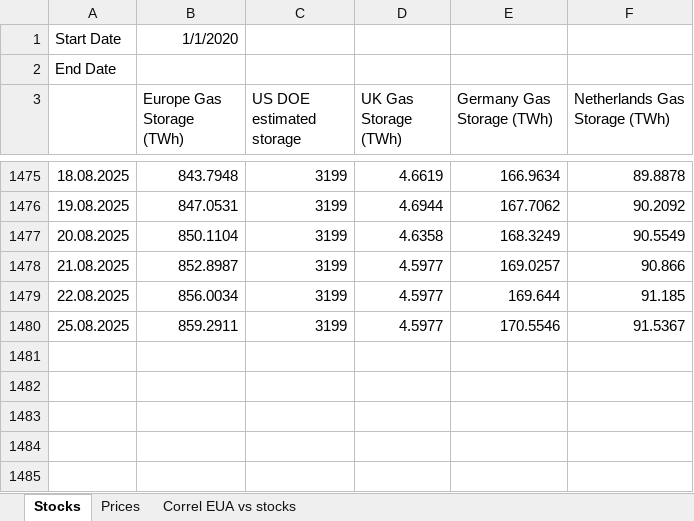
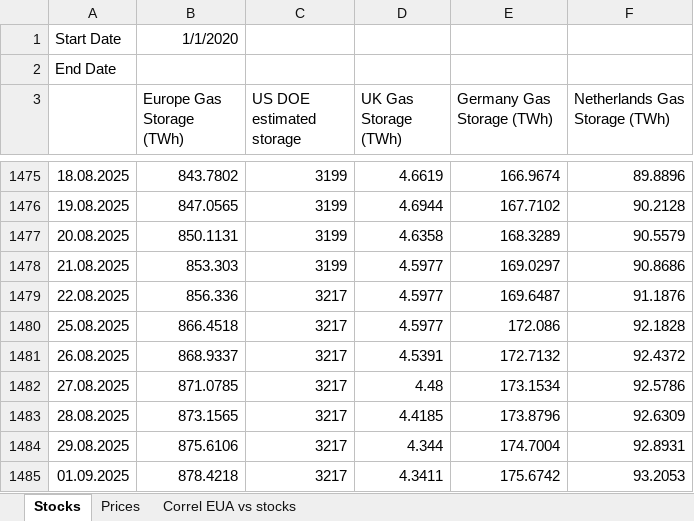
Before and after one commit to charlesgre/EUA-2-dashboard, an Excel workbook: Gas storages.xlsx, sheet Stocks, drawn as a sheet; only a part is shown, gaps mark what is left out; values as stored, in another font and other column widths than the file's, no borders; the diff covers the shown part only; the diff names each change by its address in the sheet, - before the commit and + after, or states it on an @@ line.

```diff
--- a/Gas storages.xlsx (sheet Stocks)
+++ b/Gas storages.xlsx (sheet Stocks)
-B1475 (Europe Gas Storage (TWh)): 843.7948
+B1475 (Europe Gas Storage (TWh)): 843.7802
-E1475 (Germany Gas Storage (TWh)): 166.9634
+E1475 (Germany Gas Storage (TWh)): 166.9674
-F1475 (Netherlands Gas Storage (TWh)): 89.8878
+F1475 (Netherlands Gas Storage (TWh)): 89.8896
-B1476 (Europe Gas Storage (TWh)): 847.0531
+B1476 (Europe Gas Storage (TWh)): 847.0565
-E1476 (Germany Gas Storage (TWh)): 167.7062
+E1476 (Germany Gas Storage (TWh)): 167.7102
-F1476 (Netherlands Gas Storage (TWh)): 90.2092
+F1476 (Netherlands Gas Storage (TWh)): 90.2128
-B1477 (Europe Gas Storage (TWh)): 850.1104
+B1477 (Europe Gas Storage (TWh)): 850.1131
-E1477 (Germany Gas Storage (TWh)): 168.3249
+E1477 (Germany Gas Storage (TWh)): 168.3289
-F1477 (Netherlands Gas Storage (TWh)): 90.5549
+F1477 (Netherlands Gas Storage (TWh)): 90.5579
-B1478 (Europe Gas Storage (TWh)): 852.8987
+B1478 (Europe Gas Storage (TWh)): 853.303
-E1478 (Germany Gas Storage (TWh)): 169.0257
+E1478 (Germany Gas Storage (TWh)): 169.0297
-F1478 (Netherlands Gas Storage (TWh)): 90.866
+F1478 (Netherlands Gas Storage (TWh)): 90.8686
-B1479 (Europe Gas Storage (TWh)): 856.0034
+B1479 (Europe Gas Storage (TWh)): 856.336
-C1479:C1480 (US DOE estimated storage): 3199
+C1479:C1480 (US DOE estimated storage): 3217
-E1479 (Germany Gas Storage (TWh)): 169.644
+E1479 (Germany Gas Storage (TWh)): 169.6487
-F1479 (Netherlands Gas Storage (TWh)): 91.185
+F1479 (Netherlands Gas Storage (TWh)): 91.1876
-B1480 (Europe Gas Storage (TWh)): 859.2911
+B1480 (Europe Gas Storage (TWh)): 866.4518
-E1480 (Germany Gas Storage (TWh)): 170.5546
+E1480 (Germany Gas Storage (TWh)): 172.086
-F1480 (Netherlands Gas Storage (TWh)): 91.5367
+F1480 (Netherlands Gas Storage (TWh)): 92.1828
+row 1481: 26.08.2025 | 868.9337 | 3217 | 4.5391 | 172.7132 | 92.4372
+row 1482: 27.08.2025 | 871.0785 | 3217 | 4.48 | 173.1534 | 92.5786
+row 1483: 28.08.2025 | 873.1565 | 3217 | 4.4185 | 173.8796 | 92.6309
+row 1484: 29.08.2025 | 875.6106 | 3217 | 4.344 | 174.7004 | 92.8931
+row 1485: 01.09.2025 | 878.4218 | 3217 | 4.3411 | 175.6742 | 93.2053
```
Also changed, not shown: 63 edited cells elsewhere in this sheet, sheet Prices, EUA OI & forward.xlsx, HDD EUA.xlsx.
